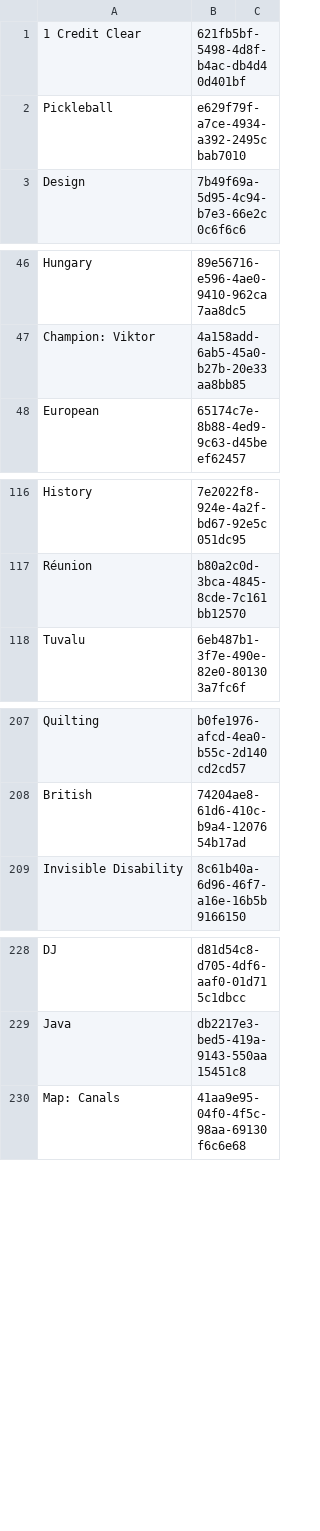
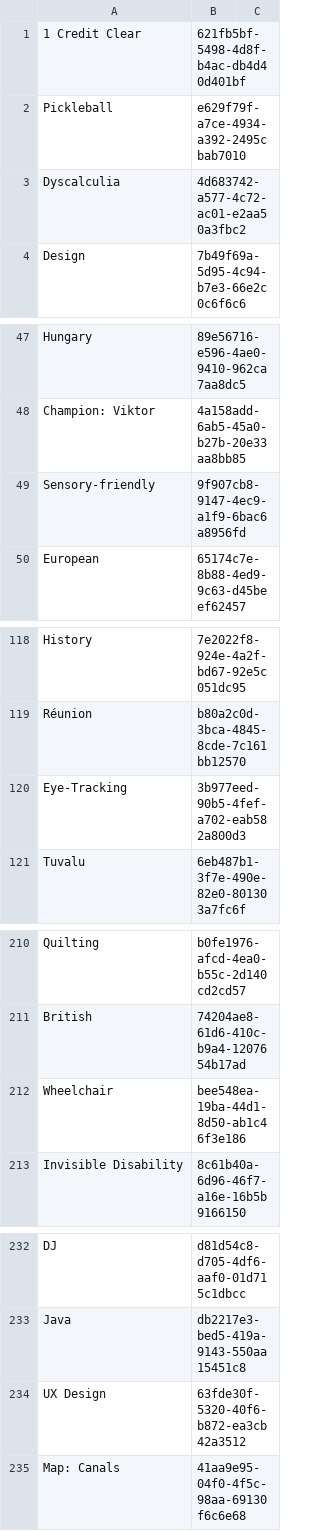
Before and after one commit to BarRaider/barraider.github.io, a CSV file: resources/twitch_tags.csv, drawn as a sheet; only a part is shown, gaps mark what is left out; the diff covers the shown part only; the diff names each change by its address in the sheet, - before the commit and + after, or states it on an @@ line.

Commit message:
Update twitch_tags.csv

```diff
--- a/resources/twitch_tags.csv
+++ b/resources/twitch_tags.csv
+row 3: Dyscalculia | 4d683742-a577-4c72-ac01-e2aa50a3fbc2
+row 49: Sensory-friendly | 9f907cb8-9147-4ec9-a1f9-6bac6a8956fd
+row 120: Eye-Tracking | 3b977eed-90b5-4fef-a702-eab582a800d3
+row 212: Wheelchair | bee548ea-19ba-44d1-8d50-ab1c46f3e186
+row 234: UX Design | 63fde30f-5320-40f6-b872-ea3cb42a3512
```
Also changed, not shown: 16 added rows elsewhere in this file.
